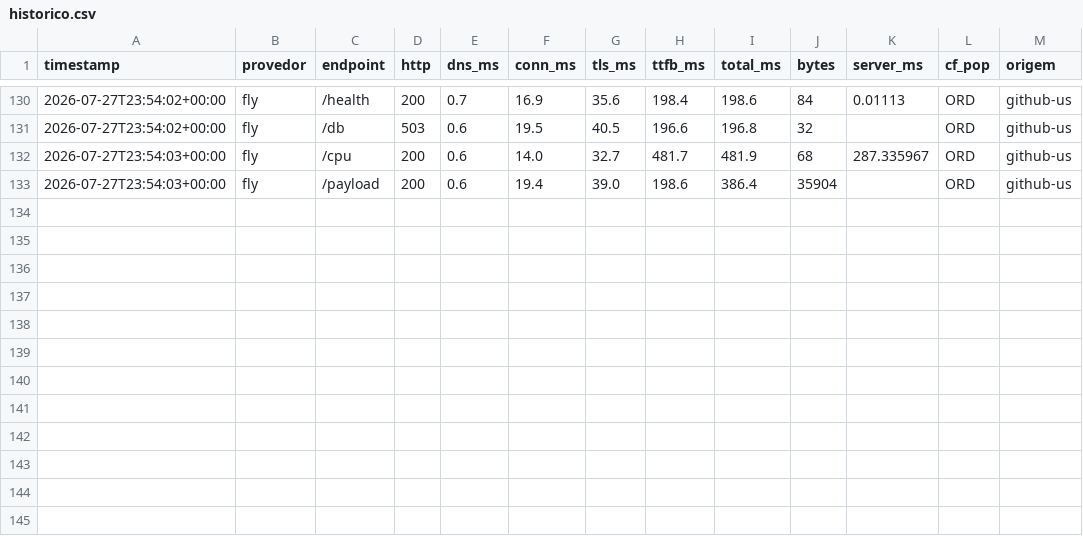
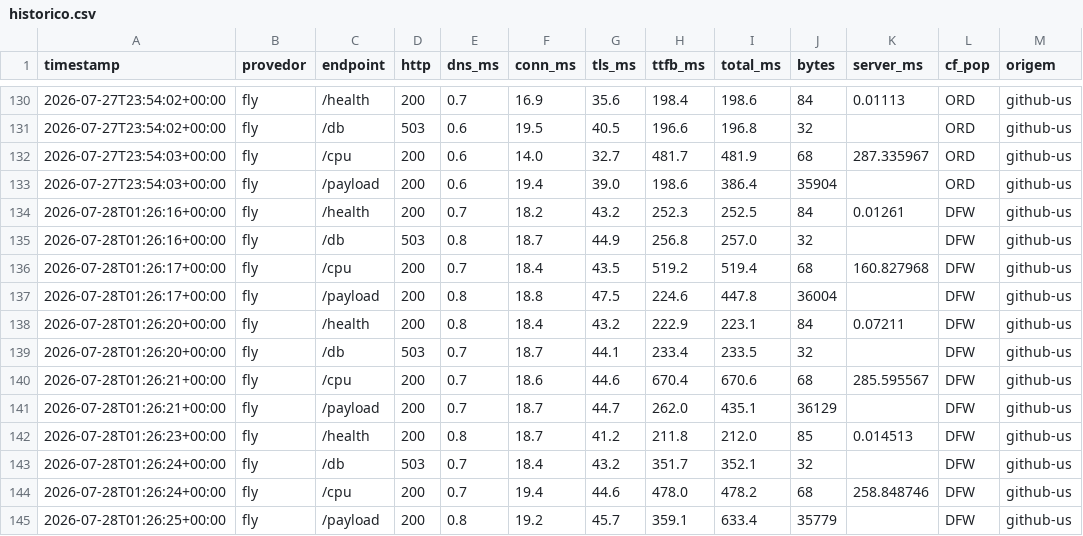
Before and after one commit to wendelas/bakeoff, a CSV file: dados/historico.csv, drawn as a sheet; only a part is shown, gaps mark what is left out; the diff names each change by its address in the sheet, - before the commit and + after, or states it on an @@ line.

```diff
--- a/dados/historico.csv
+++ b/dados/historico.csv
+row 134: 2026-07-28T01:26:16+00:00 | fly | /health | 200 | 0.7 | 18.2 | 43.2 | 252.3 | 252.5 | 84 | 0.01261 | DFW | github-us
+row 135: 2026-07-28T01:26:16+00:00 | fly | /db | 503 | 0.8 | 18.7 | 44.9 | 256.8 | 257.0 | 32 |  | DFW | github-us
+row 136: 2026-07-28T01:26:17+00:00 | fly | /cpu | 200 | 0.7 | 18.4 | 43.5 | 519.2 | 519.4 | 68 | 160.827968 | DFW | github-us
+row 137: 2026-07-28T01:26:17+00:00 | fly | /payload | 200 | 0.8 | 18.8 | 47.5 | 224.6 | 447.8 | 36004 |  | DFW | github-us
+row 138: 2026-07-28T01:26:20+00:00 | fly | /health | 200 | 0.8 | 18.4 | 43.2 | 222.9 | 223.1 | 84 | 0.07211 | DFW | github-us
+row 139: 2026-07-28T01:26:20+00:00 | fly | /db | 503 | 0.7 | 18.7 | 44.1 | 233.4 | 233.5 | 32 |  | DFW | github-us
+row 140: 2026-07-28T01:26:21+00:00 | fly | /cpu | 200 | 0.7 | 18.6 | 44.6 | 670.4 | 670.6 | 68 | 285.595567 | DFW | github-us
+row 141: 2026-07-28T01:26:21+00:00 | fly | /payload | 200 | 0.7 | 18.7 | 44.7 | 262.0 | 435.1 | 36129 |  | DFW | github-us
+row 142: 2026-07-28T01:26:23+00:00 | fly | /health | 200 | 0.8 | 18.7 | 41.2 | 211.8 | 212.0 | 85 | 0.014513 | DFW | github-us
+row 143: 2026-07-28T01:26:24+00:00 | fly | /db | 503 | 0.7 | 18.4 | 43.2 | 351.7 | 352.1 | 32 |  | DFW | github-us
+row 144: 2026-07-28T01:26:24+00:00 | fly | /cpu | 200 | 0.7 | 19.4 | 44.6 | 478.0 | 478.2 | 68 | 258.848746 | DFW | github-us
+row 145: 2026-07-28T01:26:25+00:00 | fly | /payload | 200 | 0.8 | 19.2 | 45.7 | 359.1 | 633.4 | 35779 |  | DFW | github-us
```
